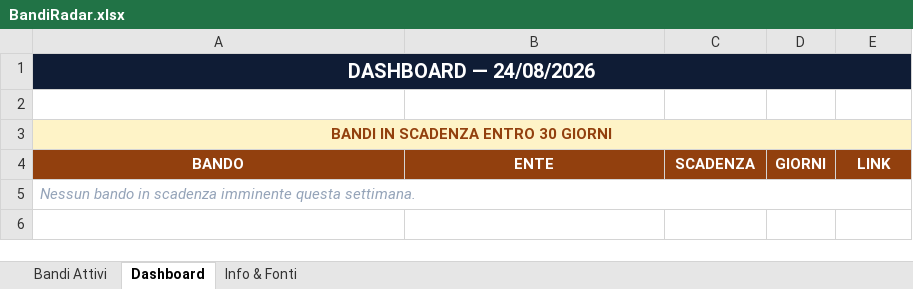
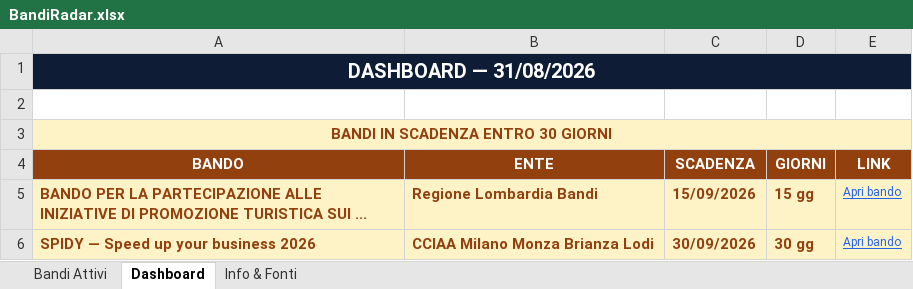
Before and after one commit to fulviobiletta-wq/bandiradar, an Excel workbook: docs/BandiRadar.xlsx, sheet Dashboard, drawn as a sheet; values as stored, in another font and other column widths than the file's, no borders; removed rows and columns are numbered as before the commit, all else as after; the diff names each change by its address in the sheet, - before the commit and + after, or states it on an @@ line.

```diff
--- a/docs/BandiRadar.xlsx (sheet Dashboard)
+++ b/docs/BandiRadar.xlsx (sheet Dashboard)
-A1 (BANDO): DASHBOARD — 24/08/2026
+A1 (BANDO): DASHBOARD — 31/08/2026
-row 5: Nessun bando in scadenza imminente questa settimana.
+row 5: BANDO PER LA PARTECIPAZIONE ALLE INIZIATIVE DI PROMOZIONE TURISTICA SUI ... | Regione Lombardia Bandi | 15/09/2026 | 15 gg | Apri bando
+row 6: SPIDY — Speed up your business 2026 | CCIAA Milano Monza Brianza Lodi | 30/09/2026 | 30 gg | Apri bando
```
Also changed, not shown: sheet Bandi Attivi, output/BandiRadar.xlsx, 3 other files.
